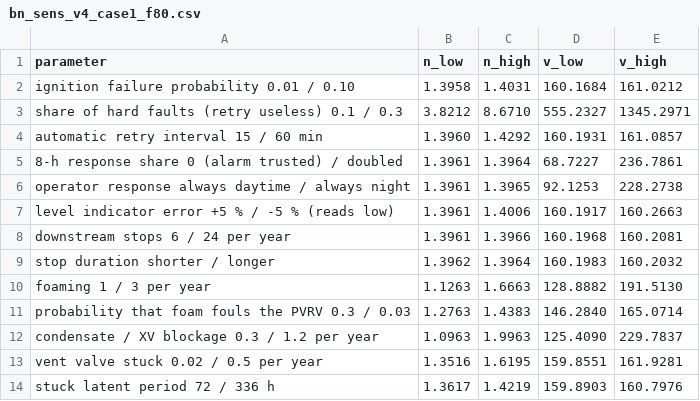
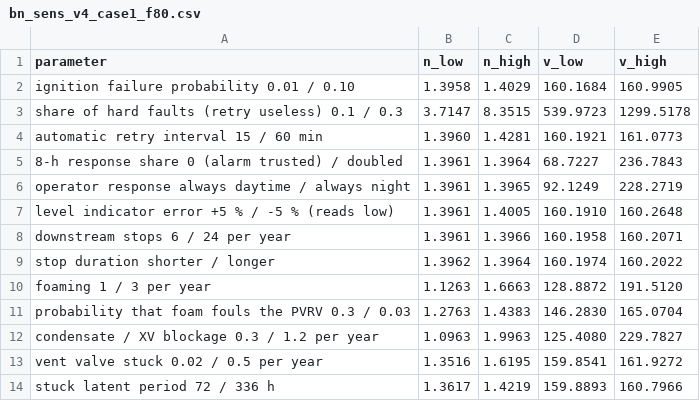
Before and after one commit to drinkgarlic/biogas-pvrv-BN, a CSV file: results/bayesian_network/bn_sens_v4_case1_f80.csv, drawn as a sheet.

```diff
--- a/results/bayesian_network/bn_sens_v4_case1_f80.csv
+++ b/results/bayesian_network/bn_sens_v4_case1_f80.csv
@@ -1,14 +1,14 @@
 parameter,n_low,n_high,v_low,v_high
-ignition failure probability 0.01 / 0.10,1.3958,1.4031,160.1684,161.0212
-share of hard faults (retry useless) 0.1 / 0.3,3.8212,8.6710,555.2327,1345.2971
-automatic retry interval 15 / 60 min,1.3960,1.4292,160.1931,161.0857
-8-h response share 0 (alarm trusted) / doubled,1.3961,1.3964,68.7227,236.7861
-operator response always daytime / always night,1.3961,1.3965,92.1253,228.2738
-level indicator error +5 % / -5 % (reads low),1.3961,1.4006,160.1917,160.2663
-downstream stops 6 / 24 per year,1.3961,1.3966,160.1968,160.2081
-stop duration shorter / longer,1.3962,1.3964,160.1983,160.2032
-foaming 1 / 3 per year,1.1263,1.6663,128.8882,191.5130
-probability that foam fouls the PVRV 0.3 / 0.03,1.2763,1.4383,146.2840,165.0714
-condensate / XV blockage 0.3 / 1.2 per year,1.0963,1.9963,125.4090,229.7837
-vent valve stuck 0.02 / 0.5 per year,1.3516,1.6195,159.8551,161.9281
-stuck latent period 72 / 336 h,1.3617,1.4219,159.8903,160.7976
+ignition failure probability 0.01 / 0.10,1.3958,1.4029,160.1684,160.9905
+share of hard faults (retry useless) 0.1 / 0.3,3.7147,8.3515,539.9723,1299.5178
+automatic retry interval 15 / 60 min,1.3960,1.4281,160.1921,161.0773
+8-h response share 0 (alarm trusted) / doubled,1.3961,1.3964,68.7227,236.7843
+operator response always daytime / always night,1.3961,1.3965,92.1249,228.2719
+level indicator error +5 % / -5 % (reads low),1.3961,1.4005,160.1910,160.2648
+downstream stops 6 / 24 per year,1.3961,1.3966,160.1958,160.2071
+stop duration shorter / longer,1.3962,1.3964,160.1974,160.2022
+foaming 1 / 3 per year,1.1263,1.6663,128.8872,191.5120
+probability that foam fouls the PVRV 0.3 / 0.03,1.2763,1.4383,146.2830,165.0704
+condensate / XV blockage 0.3 / 1.2 per year,1.0963,1.9963,125.4080,229.7827
+vent valve stuck 0.02 / 0.5 per year,1.3516,1.6195,159.8541,161.9272
+stuck latent period 72 / 336 h,1.3617,1.4219,159.8893,160.7966
```
Also changed, not shown: results/bayesian_network/bn_cpt_case1_f100_retry30.csv, results/bayesian_network/bn_onoff_9cases.csv, 45 other files.
